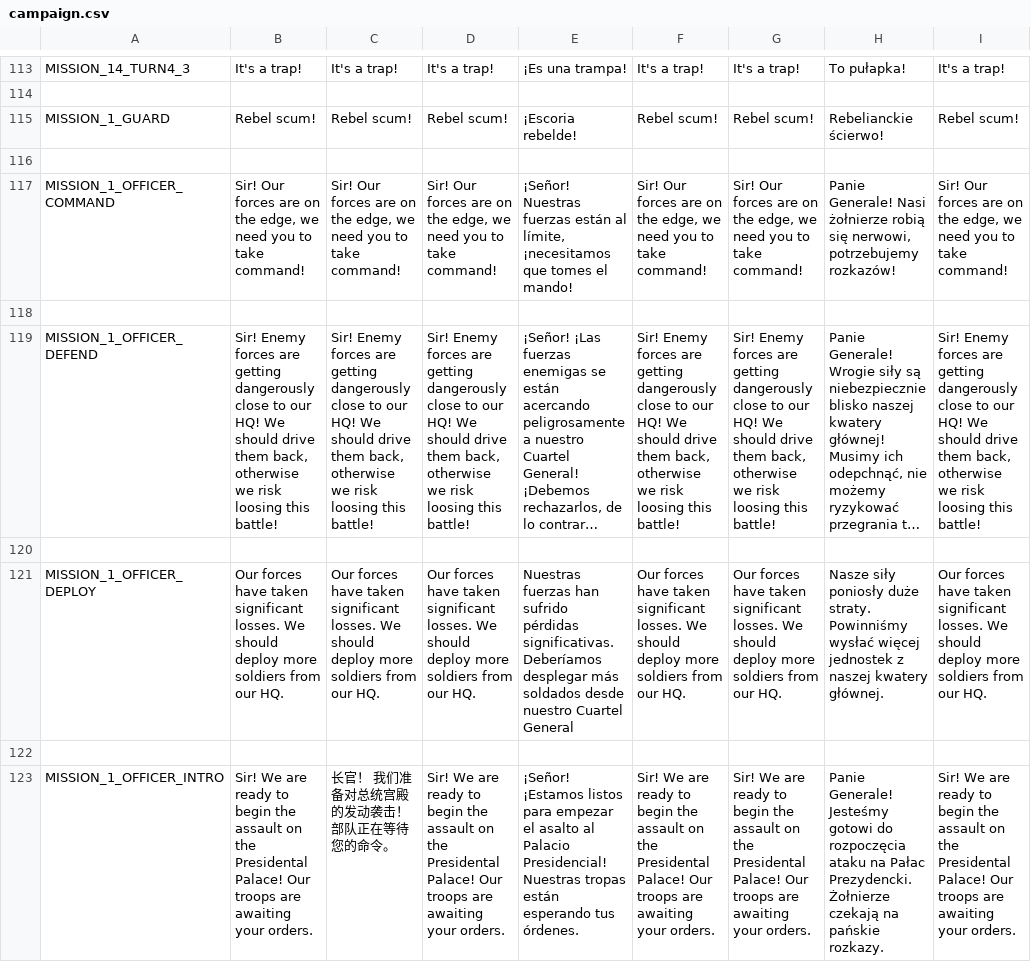
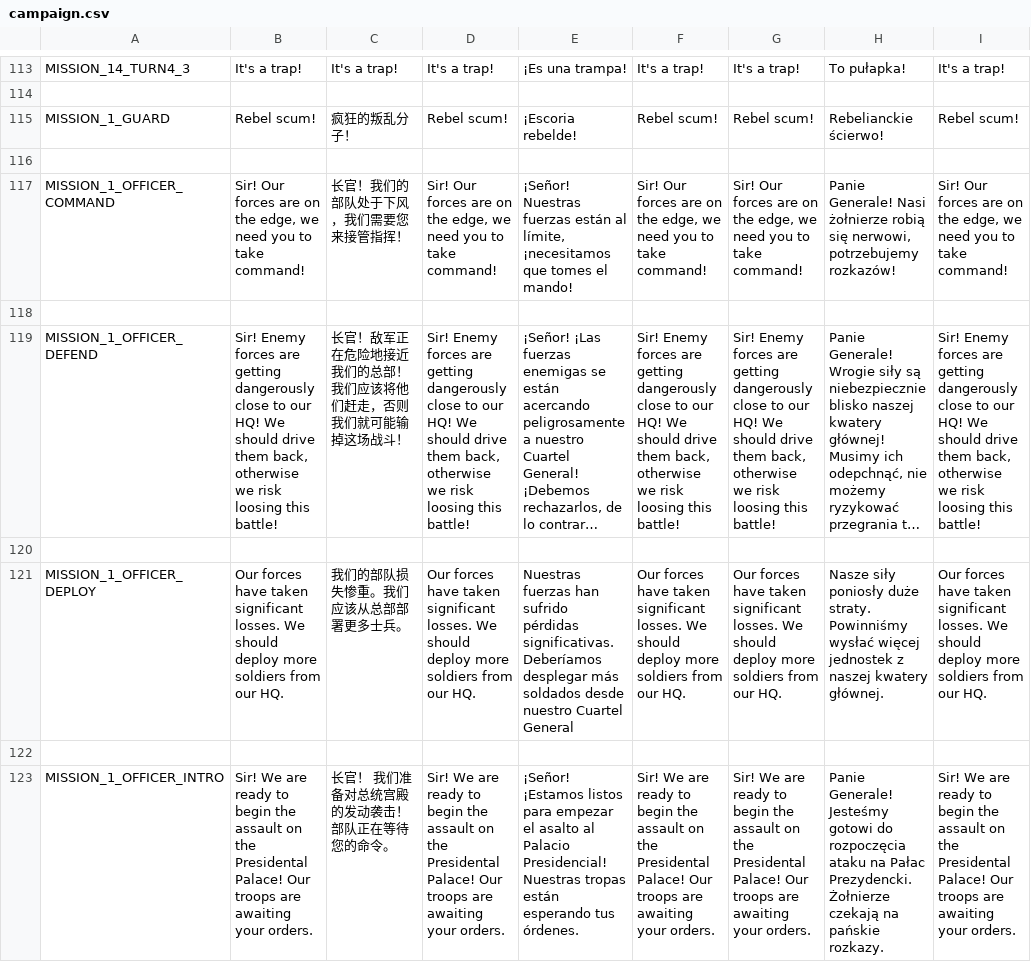
Before and after one commit to transphere-dev/Tanks-of-Freedom, a CSV file: translations/campaigns/campaign.csv, drawn as a sheet; only a part is shown, gaps mark what is left out; long unchanged cells end in …; the diff covers the shown part only; the diff names each change by its address in the sheet, - before the commit and + after, or states it on an @@ line.

Commit message:
translations updated

```diff
--- a/translations/campaigns/campaign.csv
+++ b/translations/campaigns/campaign.csv
-C115: Rebel scum!
+C115: 疯狂的叛乱分子！
-C117: Sir! Our forces are on the edge, we need you to take command!
+C117: 长官！我们的部队处于下风，我们需要您来接管指挥！
-C119: Sir! Enemy forces are getting dangerously close to our HQ! We should drive them back, otherwise we risk loosing this battle!
+C119: 长官！敌军正在危险地接近我们的总部！我们应该将他们赶走，否则我们就可能输掉这场战斗！
-C121: Our forces have taken significant losses. We should deploy more soldiers from our HQ.
+C121: 我们的部队损失惨重。我们应该从总部部署更多士兵。
```
Also changed, not shown: 25 edited cells elsewhere in this file, 11 other files.
